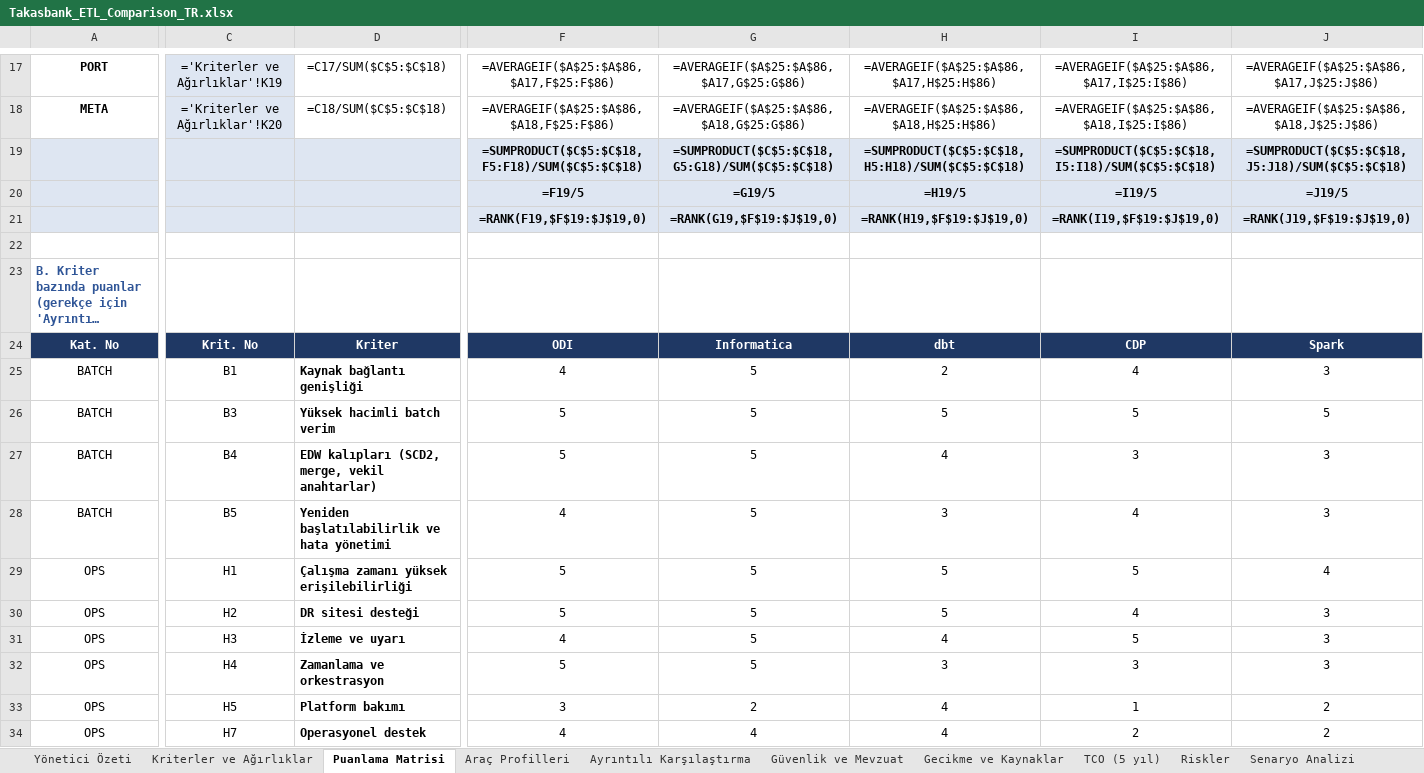
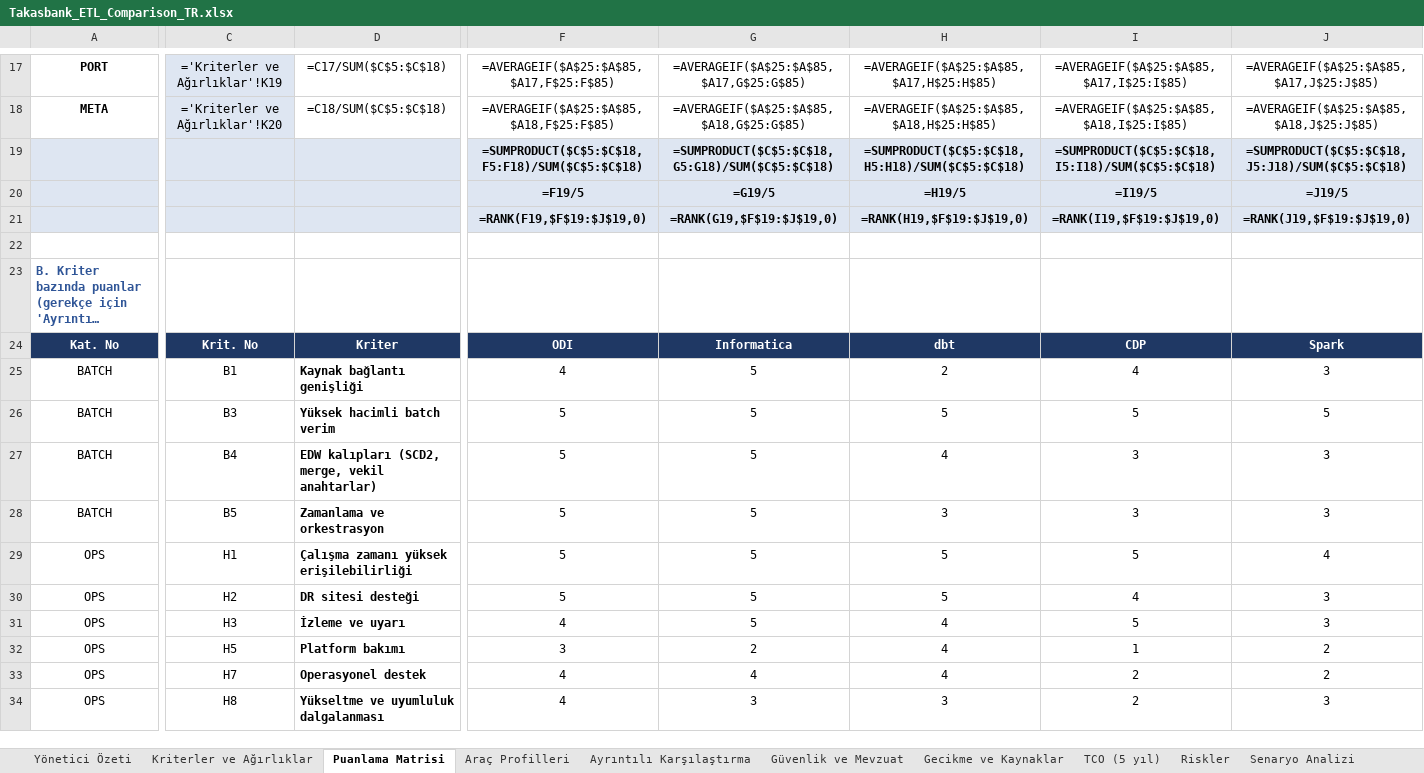
Before and after one commit to hanifidemirel0/Cursor-Projects, an Excel workbook: outputs/etl-comparison/Takasbank_ETL_Comparison_TR.xlsx, sheet Puanlama Matrisi, drawn as a sheet; only a part is shown, gaps mark what is left out; the shorter side is filled out with more unchanged rows; long unchanged cells end in …; values as stored, in another font and other column widths than the file's, no borders; formulas without a stored value are shown as written; conditional formats not drawn; rows hold the shown columns only; the diff covers the shown part only; the diff names each change by its address in the sheet, - before the commit and + after, or states it on an @@ line.

```diff
--- a/outputs/etl-comparison/Takasbank_ETL_Comparison_TR.xlsx (sheet Puanlama Matrisi)
+++ b/outputs/etl-comparison/Takasbank_ETL_Comparison_TR.xlsx (sheet Puanlama Matrisi)
-F17: =AVERAGEIF($A$25:$A$86,$A17,F$25:F$86)
+F17: =AVERAGEIF($A$25:$A$85,$A17,F$25:F$85)
-G17: =AVERAGEIF($A$25:$A$86,$A17,G$25:G$86)
+G17: =AVERAGEIF($A$25:$A$85,$A17,G$25:G$85)
-H17: =AVERAGEIF($A$25:$A$86,$A17,H$25:H$86)
+H17: =AVERAGEIF($A$25:$A$85,$A17,H$25:H$85)
-I17: =AVERAGEIF($A$25:$A$86,$A17,I$25:I$86)
+I17: =AVERAGEIF($A$25:$A$85,$A17,I$25:I$85)
-J17: =AVERAGEIF($A$25:$A$86,$A17,J$25:J$86)
+J17: =AVERAGEIF($A$25:$A$85,$A17,J$25:J$85)
-F18: =AVERAGEIF($A$25:$A$86,$A18,F$25:F$86)
+F18: =AVERAGEIF($A$25:$A$85,$A18,F$25:F$85)
-G18: =AVERAGEIF($A$25:$A$86,$A18,G$25:G$86)
+G18: =AVERAGEIF($A$25:$A$85,$A18,G$25:G$85)
-H18: =AVERAGEIF($A$25:$A$86,$A18,H$25:H$86)
+H18: =AVERAGEIF($A$25:$A$85,$A18,H$25:H$85)
-I18: =AVERAGEIF($A$25:$A$86,$A18,I$25:I$86)
+I18: =AVERAGEIF($A$25:$A$85,$A18,I$25:I$85)
-J18: =AVERAGEIF($A$25:$A$86,$A18,J$25:J$86)
+J18: =AVERAGEIF($A$25:$A$85,$A18,J$25:J$85)
-D28: Yeniden başlatılabilirlik ve hata yönetimi
+D28: Zamanlama ve orkestrasyon
-F28: 4
+F28: 5
-I28: 4
+I28: 3
-row 32: OPS | H4 | Zamanlama ve orkestrasyon | 5 | 5 | 3 | 3 | 3
```
Also changed, not shown: 62 edited cells elsewhere in this sheet, sheet Ayrıntılı Karşılaştırma, sheet Senaryo Analizi, sheet Kriterler ve Ağırlıklar, sheet Güvenlik ve Mevzuat, sheet Yönetici Özeti, 6 other files.
